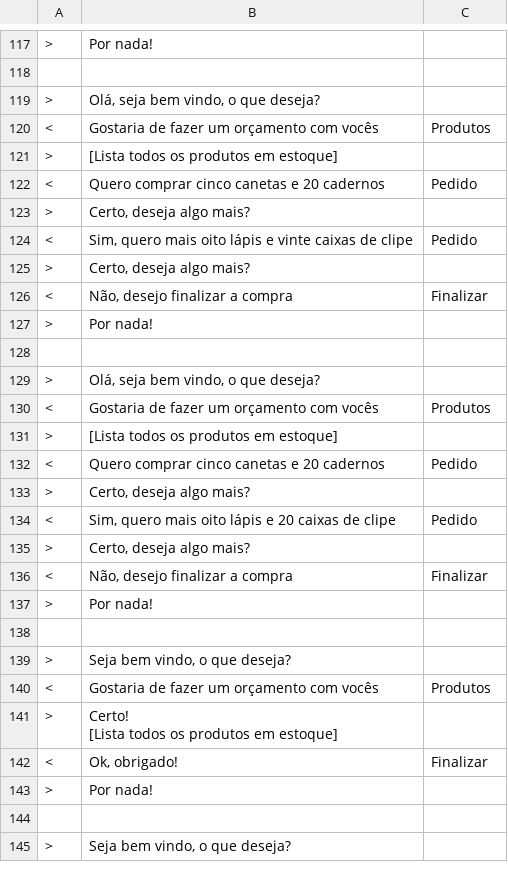
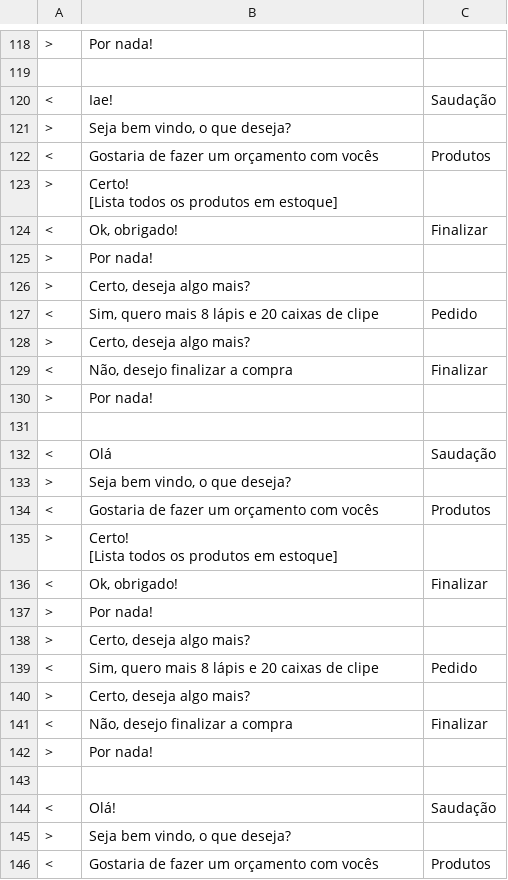
Before and after one commit to Iagoakiosaito/DataSet-IA, a CSV file: Chatter-DB.csv, drawn as a sheet; only a part is shown, gaps mark what is left out; the shorter side is filled out with more unchanged rows; addresses are those after the commit; ↵ is a line break in a cell; the diff covers the shown part only; the diff names each change by its address in the sheet, - before the commit and + after, or states it on an @@ line.

Commit message:
Update Chatter-DB.csv

```diff
--- a/Chatter-DB.csv
+++ b/Chatter-DB.csv
+row 120: < | Iae! | Saudação
-B121: Olá, seja bem vindo, o que deseja?
+B121: Seja bem vindo, o que deseja?
-B123: [Lista todos os produtos em estoque]
+B123: Certo! ↵ [Lista todos os produtos em estoque]
-B124: Quero comprar cinco canetas e 20 cadernos
+B124: Ok, obrigado!
-C124: Pedido
+C124: Finalizar
+row 125: > | Por nada!
-B127: …quero mais oito lápis e vinte caixas de…
+B127: …quero mais 8 lápis e 20 caixas de…
+row 132: < | Olá | Saudação
-B133: Olá, seja bem vindo, o que deseja?
+B133: Seja bem vindo, o que deseja?
-B135: [Lista todos os produtos em estoque]
+B135: Certo! ↵ [Lista todos os produtos em estoque]
-B136: Quero comprar cinco canetas e 20 cadernos
+B136: Ok, obrigado!
-C136: Pedido
+C136: Finalizar
+row 137: > | Por nada!
-B139: …quero mais oito lápis e…
+B139: …quero mais 8 lápis e…
+row 144: < | Olá! | Saudação
```
Also changed, not shown: 9 added rows and 7 edited cells elsewhere in this file.
